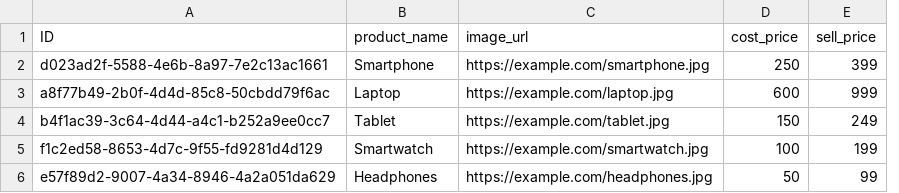
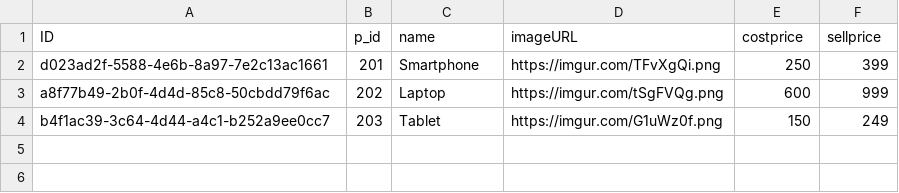
Before and after one commit to kothahemanth/NNRGBTPHackathon, a CSV file: db/data/com.hemanth.nnrg-Product.csv, drawn as a sheet; removed rows and columns are numbered as before the commit, all else as after; the diff names each change by its address in the sheet, - before the commit and + after, or states it on an @@ line.

```diff
--- a/db/data/com.hemanth.nnrg-Product.csv
+++ b/db/data/com.hemanth.nnrg-Product.csv
+column B (p_id), rows 2-4: 201 | 202 | 203
-column C (image_url), rows 2-4: https://example.com/smartphone.jpg | https://example.com/laptop.jpg | https://example.com/tablet.jpg
+column D (imageURL), rows 2-4: https://imgur.com/TFvXgQi.png | https://imgur.com/tSgFVQg.png | https://imgur.com/G1uWz0f.png
-C1: product_name
+C1: name
-E1: cost_price
+E1: costprice
-F1: sell_price
+F1: sellprice
-row 5: f1c2ed58-8653-4d7c-9f55-fd9281d4d129 | Smartwatch | https://example.com/smartwatch.jpg | 100 | 199
-row 6: e57f89d2-9007-4a34-8946-4a2a051da629 | Headphones | https://example.com/headphones.jpg | 50 | 99
```
Also changed, not shown: 59 other files.
